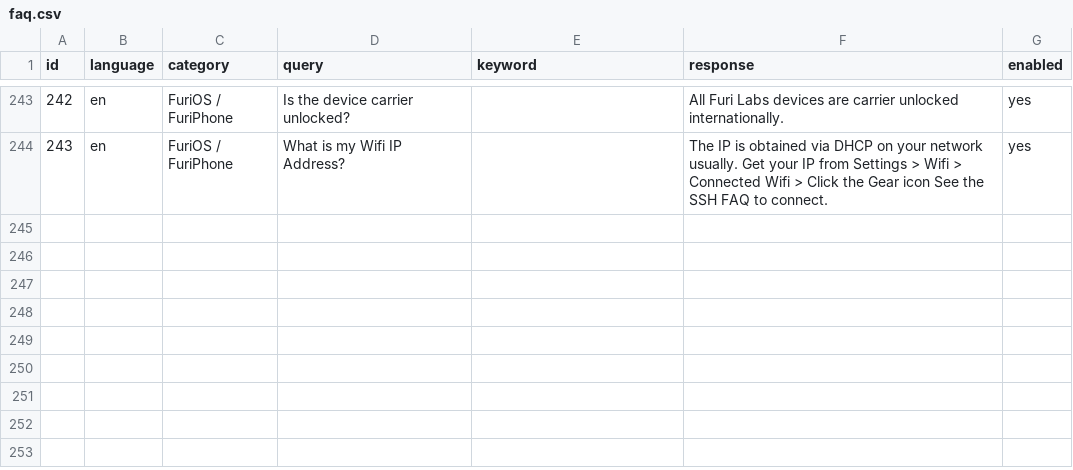
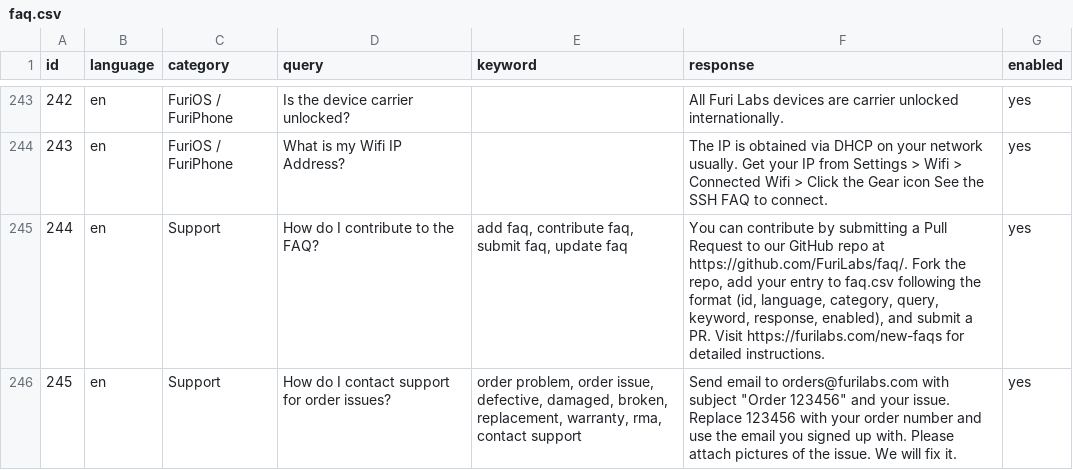
Before and after one commit to 6rube/faq, a CSV file: faq.csv, drawn as a sheet; only a part is shown, gaps mark what is left out; the diff names each change by its address in the sheet, - before the commit and + after, or states it on an @@ line.

Commit message:
Added 2 support faq's for faq contrib and order issues

```diff
--- a/faq.csv
+++ b/faq.csv
+row 245: 244 | en | Support | How do I contribute to the FAQ? | add faq, contribute faq, submit faq, update faq | You can contribute by submitting a Pull Request to our GitHub repo at https://github.com/FuriLabs/faq/. Fork the repo, add your entry to faq.csv following the format (id, language, category, query, keyword, response, enabled), and submit a PR. Visit https://furilabs.com/new-faqs for detailed instructions. | yes
+row 246: 245 | en | Support | How do I contact support for order issues? | order problem, order issue, defective, damaged, broken, replacement, warranty, rma, contact support | Send email to orders@furilabs.com with subject "Order 123456" and your issue. Replace 123456 with your order number and use the email you signed up with. Please attach pictures of the issue. We will fix it. | yes
```
